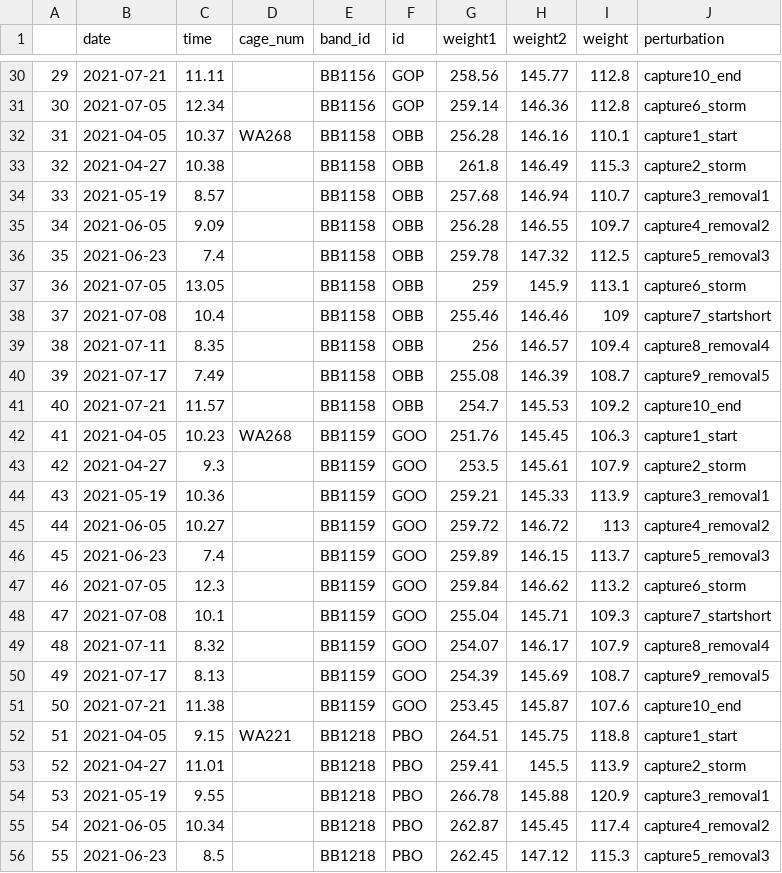
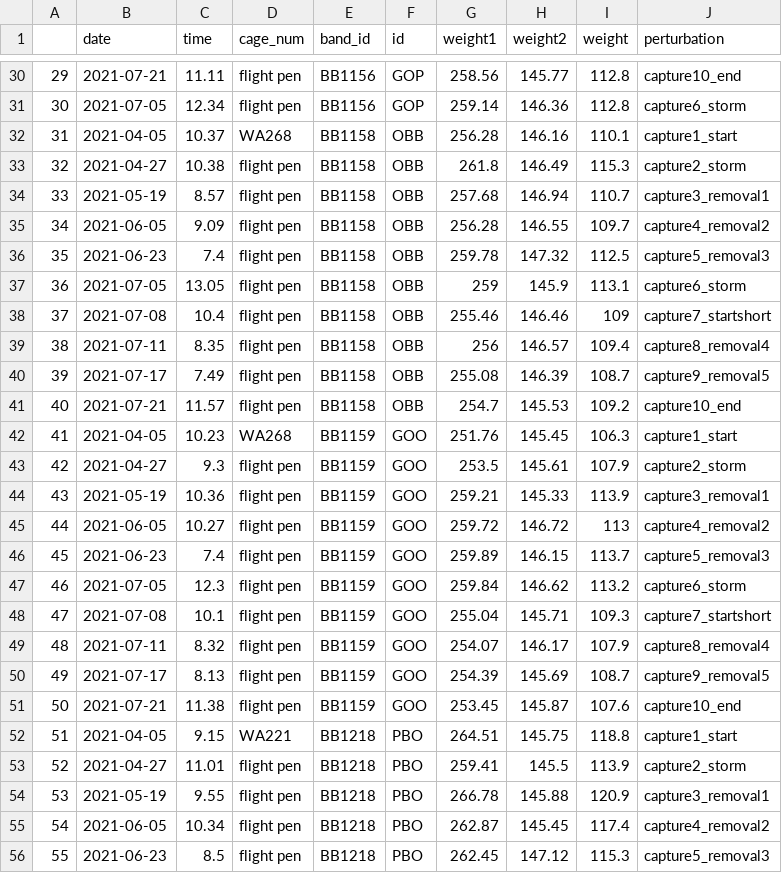
Before and after one commit to annemarievdmarel/Monk_rank_socialVSchar, a CSV file: data/morphometrics_focals_2021.csv, drawn as a sheet; only a part is shown, gaps mark what is left out; the diff covers the shown part only.

```diff
--- a/data/morphometrics_focals_2021.csv
+++ b/data/morphometrics_focals_2021.csv
@@ -30,27 +30,27 @@
-29,2021-07-21,11.11,,BB1156,GOP,258.56,145.77,112.8,capture10_end
-30,2021-07-05,12.34,,BB1156,GOP,259.14,146.36,112.8,capture6_storm
+29,2021-07-21,11.11,flight pen,BB1156,GOP,258.56,145.77,112.8,capture10_end
+30,2021-07-05,12.34,flight pen,BB1156,GOP,259.14,146.36,112.8,capture6_storm
 31,2021-04-05,10.37,WA268,BB1158,OBB,256.28,146.16,110.1,capture1_start
-32,2021-04-27,10.38,,BB1158,OBB,261.8,146.49,115.3,capture2_storm
-33,2021-05-19,8.57,,BB1158,OBB,257.68,146.94,110.7,capture3_removal1
-34,2021-06-05,9.09,,BB1158,OBB,256.28,146.55,109.7,capture4_removal2
-35,2021-06-23,7.4,,BB1158,OBB,259.78,147.32,112.5,capture5_removal3
-36,2021-07-05,13.05,,BB1158,OBB,259,145.9,113.1,capture6_storm
-37,2021-07-08,10.4,,BB1158,OBB,255.46,146.46,109,capture7_startshort
-38,2021-07-11,8.35,,BB1158,OBB,256,146.57,109.4,capture8_removal4
-39,2021-07-17,7.49,,BB1158,OBB,255.08,146.39,108.7,capture9_removal5
-40,2021-07-21,11.57,,BB1158,OBB,254.7,145.53,109.2,capture10_end
+32,2021-04-27,10.38,flight pen,BB1158,OBB,261.8,146.49,115.3,capture2_storm
+33,2021-05-19,8.57,flight pen,BB1158,OBB,257.68,146.94,110.7,capture3_removal1
+34,2021-06-05,9.09,flight pen,BB1158,OBB,256.28,146.55,109.7,capture4_removal2
+35,2021-06-23,7.4,flight pen,BB1158,OBB,259.78,147.32,112.5,capture5_removal3
+36,2021-07-05,13.05,flight pen,BB1158,OBB,259,145.9,113.1,capture6_storm
+37,2021-07-08,10.4,flight pen,BB1158,OBB,255.46,146.46,109,capture7_startshort
+38,2021-07-11,8.35,flight pen,BB1158,OBB,256,146.57,109.4,capture8_removal4
+39,2021-07-17,7.49,flight pen,BB1158,OBB,255.08,146.39,108.7,capture9_removal5
+40,2021-07-21,11.57,flight pen,BB1158,OBB,254.7,145.53,109.2,capture10_end
 41,2021-04-05,10.23,WA268,BB1159,GOO,251.76,145.45,106.3,capture1_start
-42,2021-04-27,9.3,,BB1159,GOO,253.5,145.61,107.9,capture2_storm
-43,2021-05-19,10.36,,BB1159,GOO,259.21,145.33,113.9,capture3_removal1
-44,2021-06-05,10.27,,BB1159,GOO,259.72,146.72,113,capture4_removal2
-45,2021-06-23,7.4,,BB1159,GOO,259.89,146.15,113.7,capture5_removal3
-46,2021-07-05,12.3,,BB1159,GOO,259.84,146.62,113.2,capture6_storm
-47,2021-07-08,10.1,,BB1159,GOO,255.04,145.71,109.3,capture7_startshort
-48,2021-07-11,8.32,,BB1159,GOO,254.07,146.17,107.9,capture8_removal4
-49,2021-07-17,8.13,,BB1159,GOO,254.39,145.69,108.7,capture9_removal5
-50,2021-07-21,11.38,,BB1159,GOO,253.45,145.87,107.6,capture10_end
+42,2021-04-27,9.3,flight pen,BB1159,GOO,253.5,145.61,107.9,capture2_storm
+43,2021-05-19,10.36,flight pen,BB1159,GOO,259.21,145.33,113.9,capture3_removal1
+44,2021-06-05,10.27,flight pen,BB1159,GOO,259.72,146.72,113,capture4_removal2
+45,2021-06-23,7.4,flight pen,BB1159,GOO,259.89,146.15,113.7,capture5_removal3
+46,2021-07-05,12.3,flight pen,BB1159,GOO,259.84,146.62,113.2,capture6_storm
+47,2021-07-08,10.1,flight pen,BB1159,GOO,255.04,145.71,109.3,capture7_startshort
+48,2021-07-11,8.32,flight pen,BB1159,GOO,254.07,146.17,107.9,capture8_removal4
+49,2021-07-17,8.13,flight pen,BB1159,GOO,254.39,145.69,108.7,capture9_removal5
+50,2021-07-21,11.38,flight pen,BB1159,GOO,253.45,145.87,107.6,capture10_end
 51,2021-04-05,9.15,WA221,BB1218,PBO,264.51,145.75,118.8,capture1_start
-52,2021-04-27,11.01,,BB1218,PBO,259.41,145.5,113.9,capture2_storm
-53,2021-05-19,9.55,,BB1218,PBO,266.78,145.88,120.9,capture3_removal1
-54,2021-06-05,10.34,,BB1218,PBO,262.87,145.45,117.4,capture4_removal2
-55,2021-06-23,8.5,,BB1218,PBO,262.45,147.12,115.3,capture5_removal3
+52,2021-04-27,11.01,flight pen,BB1218,PBO,259.41,145.5,113.9,capture2_storm
+53,2021-05-19,9.55,flight pen,BB1218,PBO,266.78,145.88,120.9,capture3_removal1
+54,2021-06-05,10.34,flight pen,BB1218,PBO,262.87,145.45,117.4,capture4_removal2
+55,2021-06-23,8.5,flight pen,BB1218,PBO,262.45,147.12,115.3,capture5_removal3
```
Also changed, not shown: 159 edited cells elsewhere in this file, data/2021_3daybins.csv, data/experimental_birds.csv, 5 other files.
